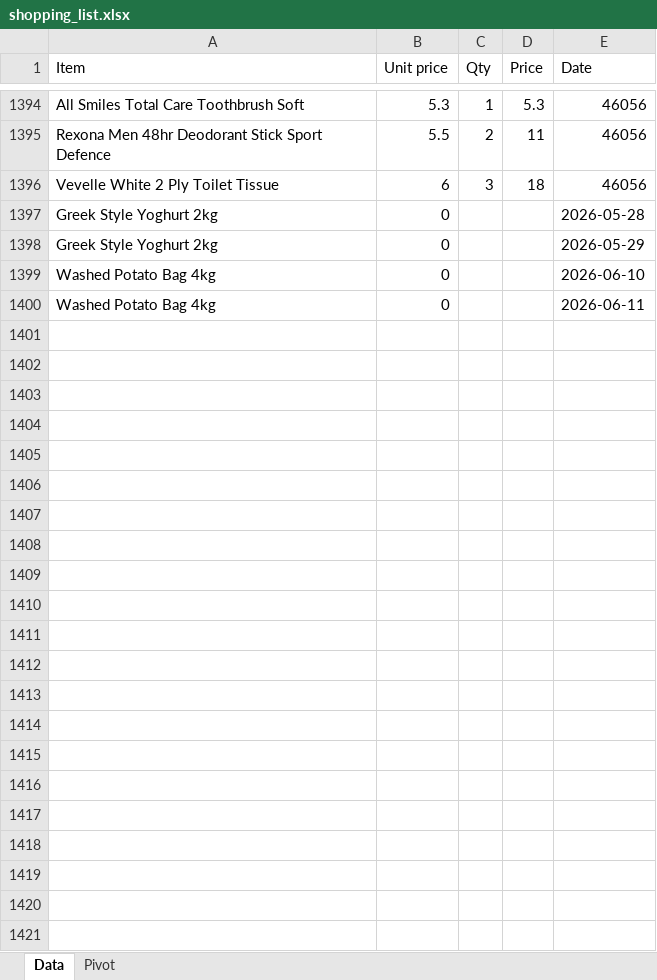
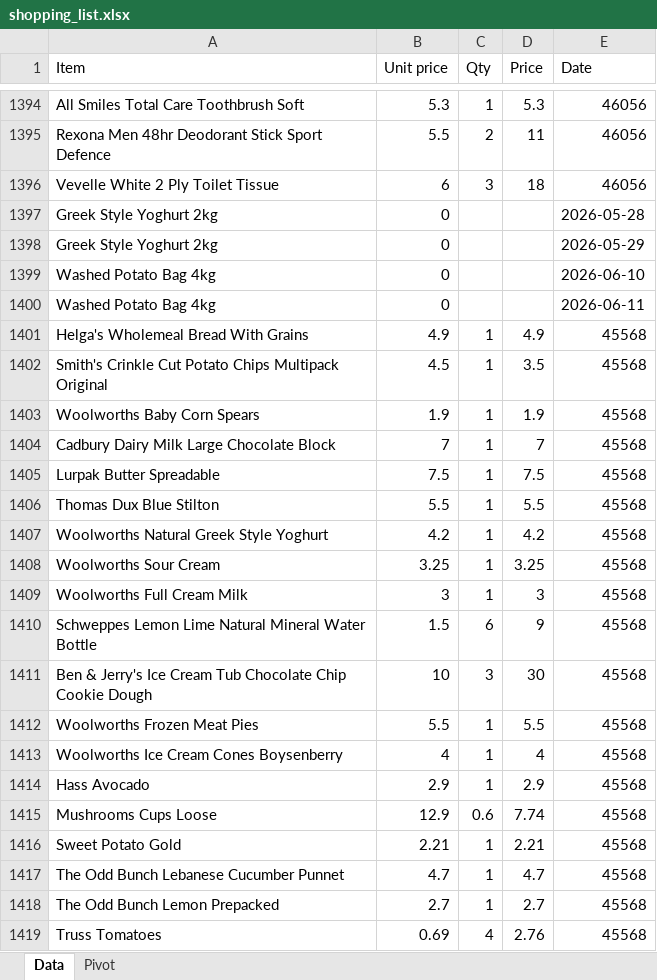
Before and after one commit to jtsenter/price-comparison, an Excel workbook: shopping_list.xlsx, sheet Data, drawn as a sheet; only a part is shown, gaps mark what is left out; values as stored, in another font and other column widths than the file's, no borders; the diff covers the shown part only; the diff names each change by its address in the sheet, - before the commit and + after, or states it on an @@ line.

```diff
--- a/shopping_list.xlsx (sheet Data)
+++ b/shopping_list.xlsx (sheet Data)
+row 1401: Helga's Wholemeal Bread With Grains | 4.9 | 1 | 4.9 | 45568
+row 1402: Smith's Crinkle Cut Potato Chips Multipack Original | 4.5 | 1 | 3.5 | 45568
+row 1403: Woolworths Baby Corn Spears | 1.9 | 1 | 1.9 | 45568
+row 1404: Cadbury Dairy Milk Large Chocolate Block | 7 | 1 | 7 | 45568
+row 1405: Lurpak Butter Spreadable | 7.5 | 1 | 7.5 | 45568
+row 1406: Thomas Dux Blue Stilton | 5.5 | 1 | 5.5 | 45568
+row 1407: Woolworths Natural Greek Style Yoghurt | 4.2 | 1 | 4.2 | 45568
+row 1408: Woolworths Sour Cream | 3.25 | 1 | 3.25 | 45568
+row 1409: Woolworths Full Cream Milk | 3 | 1 | 3 | 45568
+row 1410: Schweppes Lemon Lime Natural Mineral Water Bottle | 1.5 | 6 | 9 | 45568
+row 1411: Ben & Jerry's Ice Cream Tub Chocolate Chip Cookie Dough | 10 | 3 | 30 | 45568
+row 1412: Woolworths Frozen Meat Pies | 5.5 | 1 | 5.5 | 45568
+row 1413: Woolworths Ice Cream Cones Boysenberry | 4 | 1 | 4 | 45568
+row 1414: Hass Avocado | 2.9 | 1 | 2.9 | 45568
+row 1415: Mushrooms Cups Loose | 12.9 | 0.6 | 7.74 | 45568
+row 1416: Sweet Potato Gold | 2.21 | 1 | 2.21 | 45568
+row 1417: The Odd Bunch Lebanese Cucumber Punnet | 4.7 | 1 | 4.7 | 45568
+row 1418: The Odd Bunch Lemon Prepacked | 2.7 | 1 | 2.7 | 45568
+row 1419: Truss Tomatoes | 0.69 | 4 | 2.76 | 45568
```
Also changed, not shown: 115 added rows elsewhere in this sheet, 9 other files.
